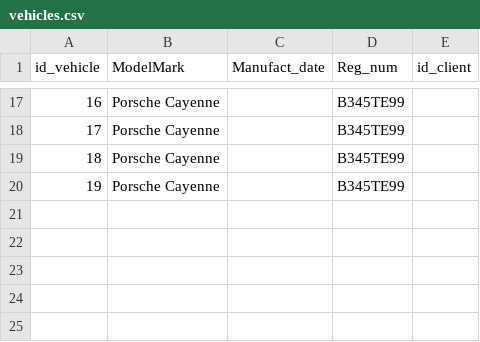
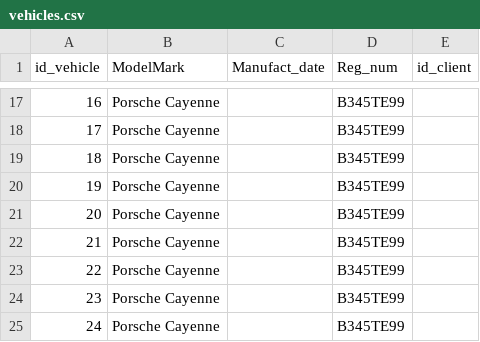
Before and after one commit to OlegKhudoerko/autoserviceDB, a CSV file: db/vehicles.csv, drawn as a sheet; only a part is shown, gaps mark what is left out.

```diff
--- a/db/vehicles.csv
+++ b/db/vehicles.csv
@@ -20 +20,6 @@
 19;Porsche Cayenne;;В345ТЕ99;
+20;Porsche Cayenne;;В345ТЕ99;
+21;Porsche Cayenne;;В345ТЕ99;
+22;Porsche Cayenne;;В345ТЕ99;
+23;Porsche Cayenne;;В345ТЕ99;
+24;Porsche Cayenne;;В345ТЕ99;
```
Also changed, not shown: 3 other files.
